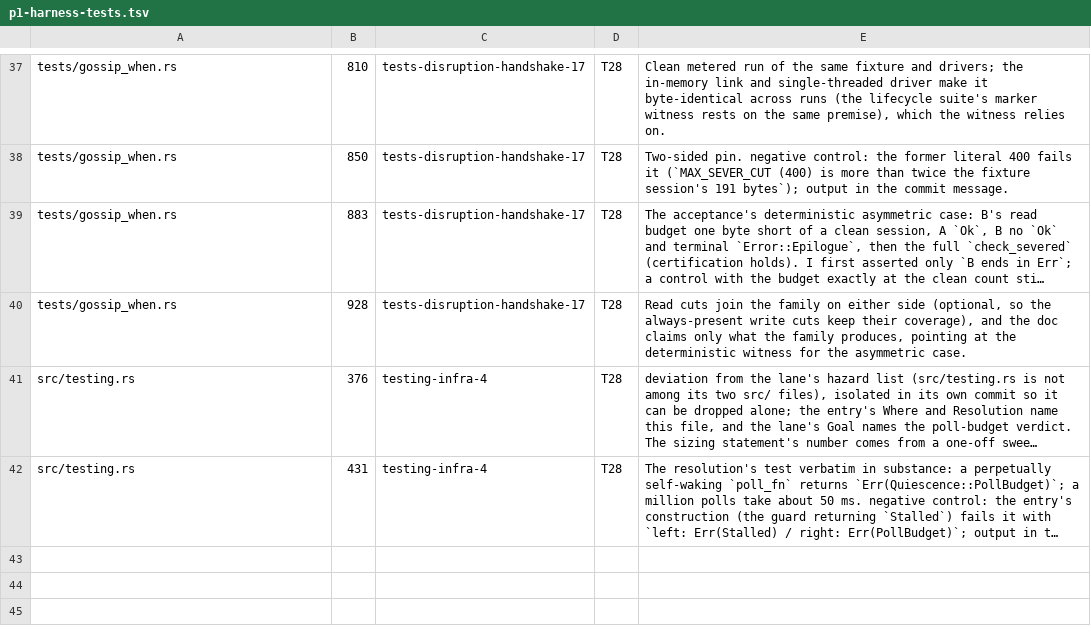
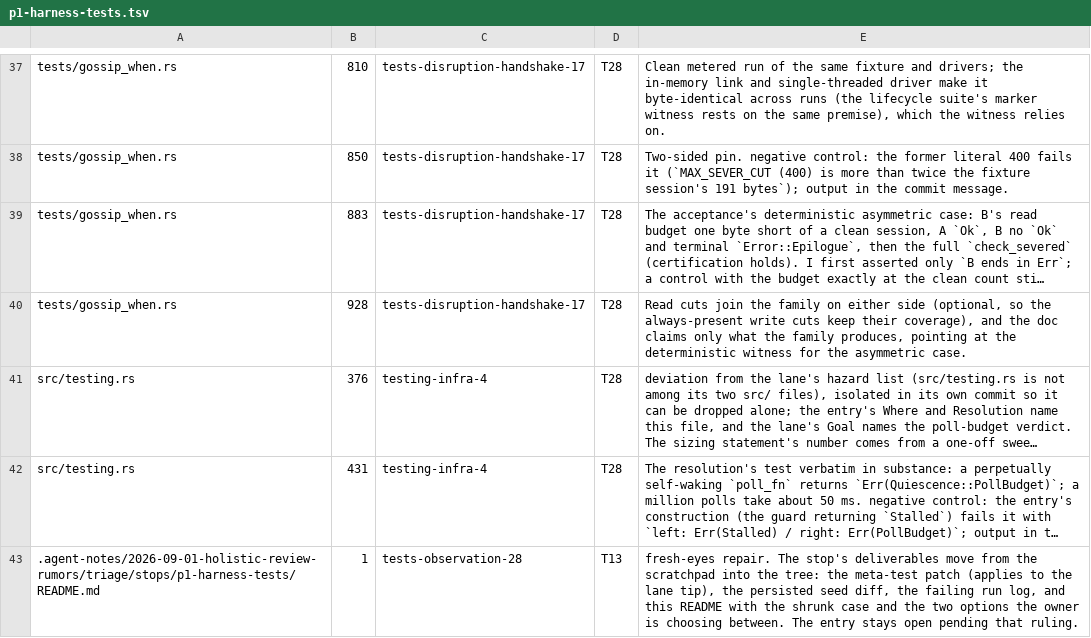
Before and after one commit to oxidecomputer/rumors, a TSV file: .agent-notes/2026-09-01-holistic-review-rumors/triage/annotations/p1-harness-tests.tsv, drawn as a sheet; only a part is shown, gaps mark what is left out; long unchanged cells end in …; the diff names each change by its address in the sheet, - before the commit and + after, or states it on an @@ line.

Commit message:
Agent note: p1-harness-tests stop packet for tests-observation-28 (fresh-eyes repair 1)

```diff
--- a/.agent-notes/2026-09-01-holistic-review-rumors/triage/annotations/p1-harness-tests.tsv
+++ b/.agent-notes/2026-09-01-holistic-review-rumors/triage/annotations/p1-harness-tests.tsv
+row 43: .agent-notes/2026-09-01-holistic-review-rumors/triage/stops/p1-harness-tests/README.md | 1 | tests-observation-28 | T13 | fresh-eyes repair. The stop's deliverables move from the scratchpad into the tree: the meta-test patch (applies to the lane tip), the persisted seed diff, the failing run log, and this README with the shrunk case and the two options the owner is choosing between. The entry stays open pending that ruling.
```
Also changed, not shown: 4 other files.
